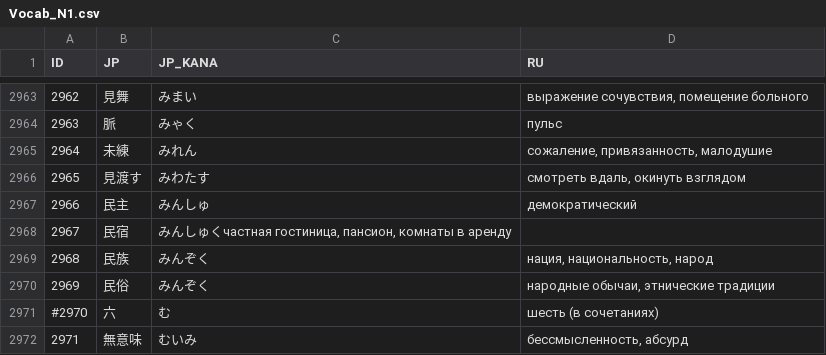
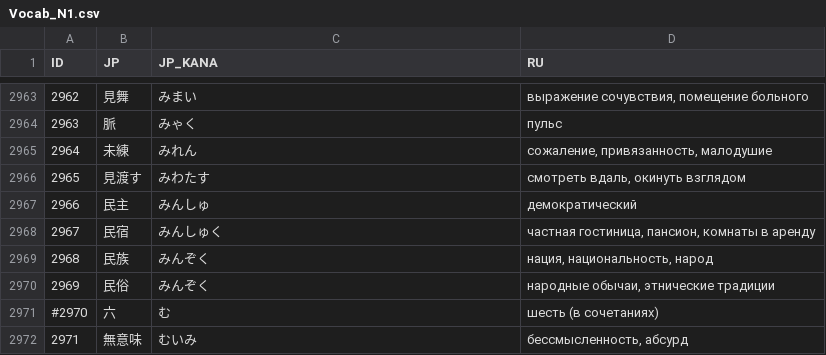
Before and after one commit to gwend/jvocab.data, a CSV file: Vocab_N1.csv, drawn as a sheet; only a part is shown, gaps mark what is left out; the diff covers the shown part only.

```diff
--- a/Vocab_N1.csv
+++ b/Vocab_N1.csv
@@ -2967,3 +2967,3 @@ ID;JP;JP_KANA;RU
 2966;民主;みんしゅ;демократический
-2967;民宿;みんしゅくчастная гостиница, пансион, комнаты в аренду
+2967;民宿;みんしゅく;частная гостиница, пансион, комнаты в аренду
 2968;民族;みんぞく;нация, национальность, народ
```
Also changed, not shown: 2 added rows, 2 removed rows and 19 edited cells elsewhere in this file.
